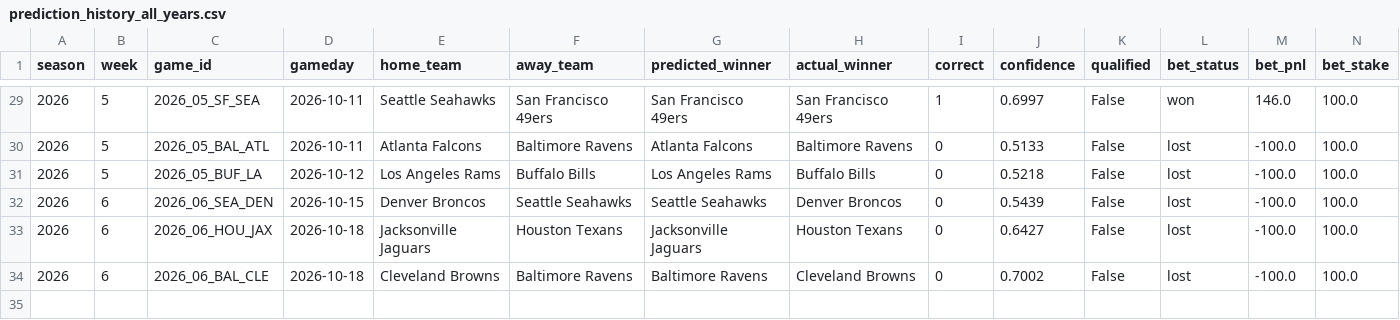
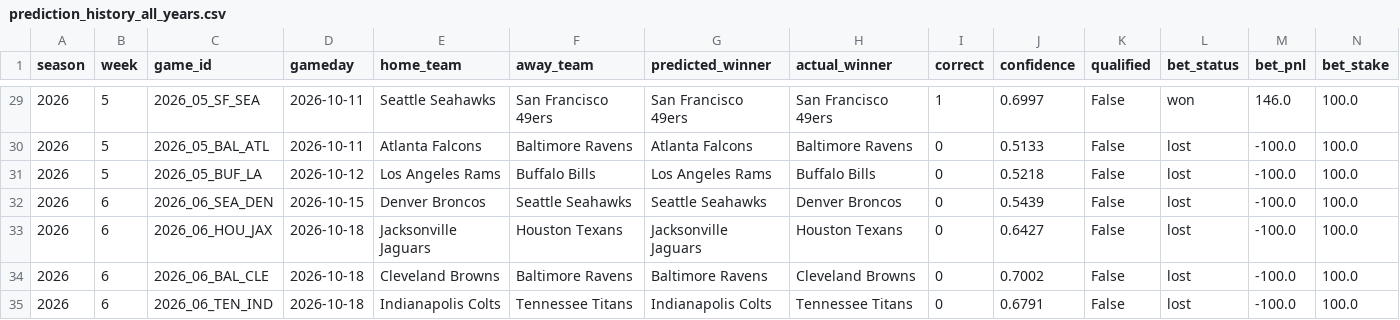
Before and after one commit to nholzmey/BoatBoat-Website, a CSV file: nfl/prediction_history_all_years.csv, drawn as a sheet; only a part is shown, gaps mark what is left out; the diff names each change by its address in the sheet, - before the commit and + after, or states it on an @@ line.

Commit message:
Update: NFL predictions

```diff
--- a/nfl/prediction_history_all_years.csv
+++ b/nfl/prediction_history_all_years.csv
+row 35: 2026 | 6 | 2026_06_TEN_IND | 2026-10-18 | Indianapolis Colts | Tennessee Titans | Indianapolis Colts | Tennessee Titans | 0 | 0.6791 | False | lost | -100.0 | 100.0
```
Also changed, not shown: nfl/prediction_history_comparison.csv, nfl/prediction_history_recent.csv, 38 other files.
